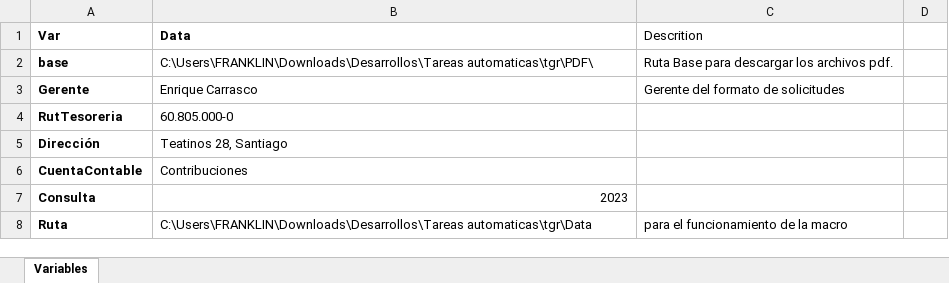
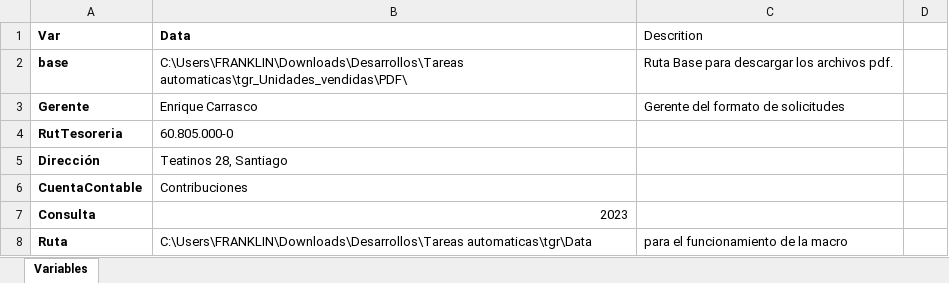
Before and after one commit to franklincaza/TGR, an Excel workbook: PyAsset/Config.xlsx, sheet Variables, drawn as a sheet; only a part is shown; values as stored, in another font and other column widths than the file's, no borders; the diff names each change by its address in the sheet, - before the commit and + after, or states it on an @@ line.

```diff
--- a/PyAsset/Config.xlsx (sheet Variables)
+++ b/PyAsset/Config.xlsx (sheet Variables)
-B2 (Data): C:\Users\FRANKLIN\Downloads\Desarrollos\Tareas automaticas\tgr\PDF\
+B2 (Data): C:\Users\FRANKLIN\Downloads\Desarrollos\Tareas automaticas\tgr_Unidades_vendidas\PDF\
```
Also changed, not shown: Data/Master.xlsx, 12 other files.
